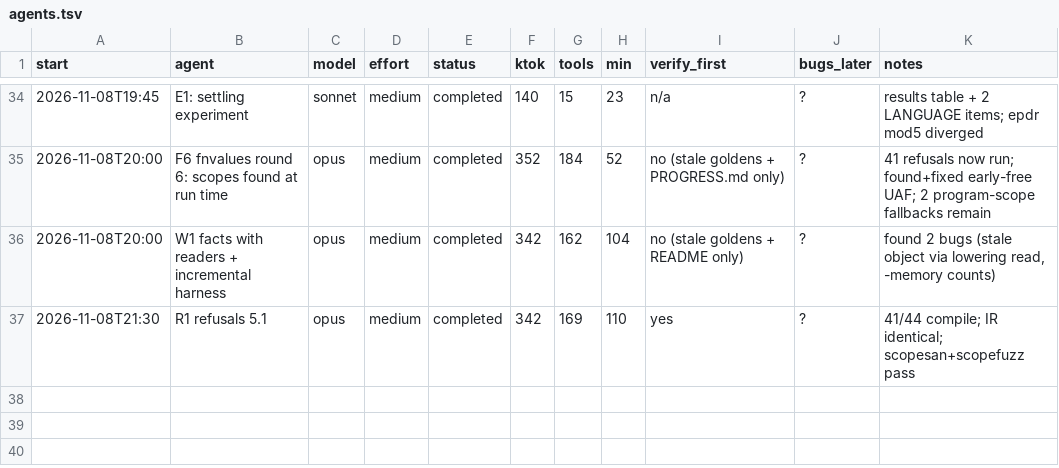
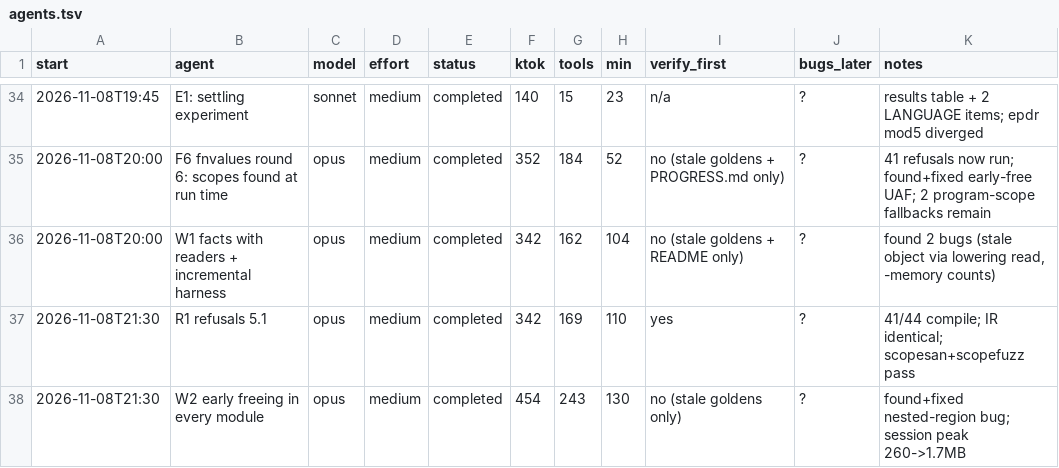
Before and after one commit to osarv/olang, a TSV file: agents.tsv, drawn as a sheet; only a part is shown, gaps mark what is left out; the diff names each change by its address in the sheet, - before the commit and + after, or states it on an @@ line.

Commit message:
review notes 2026-11-09T00:16:34Z

```diff
--- a/agents.tsv
+++ b/agents.tsv
+row 38: 2026-11-08T21:30 | W2 early freeing in every module | opus | medium | completed | 454 | 243 | 130 | no (stale goldens only) | ? | found+fixed nested-region bug; session peak 260->1.7MB
```
